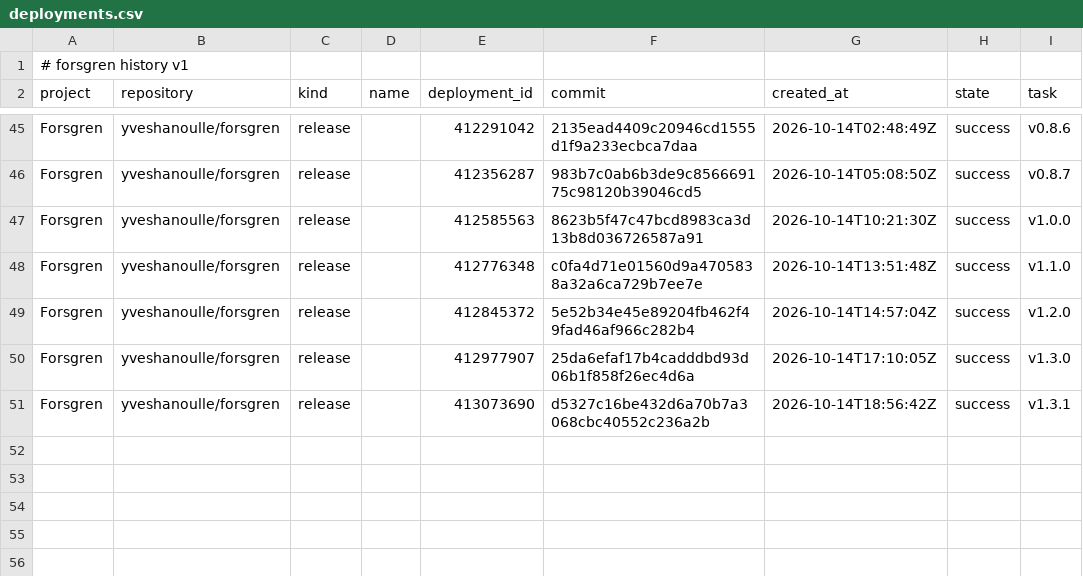
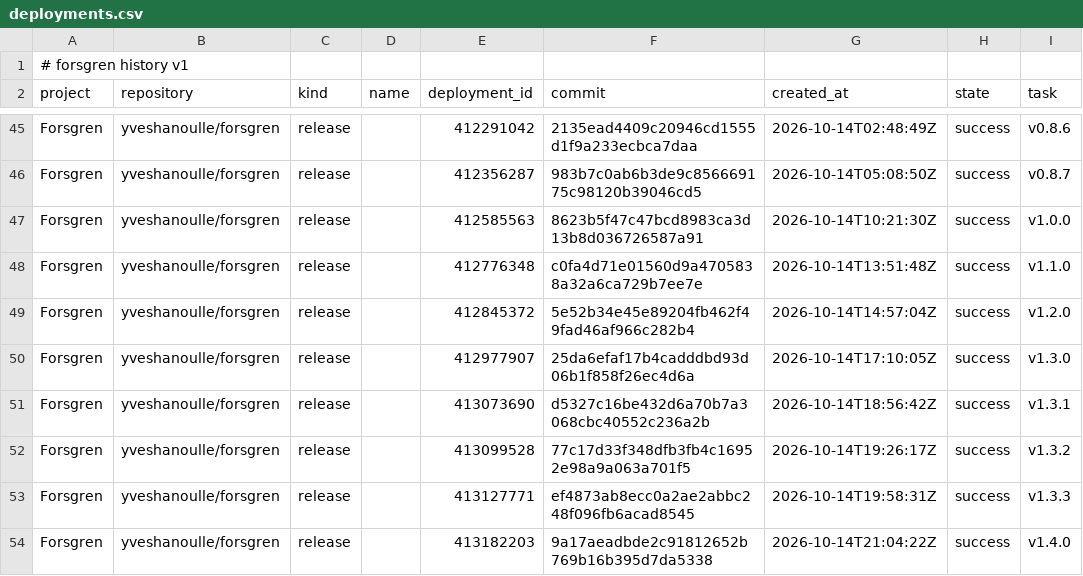
Before and after one commit to yveshanoulle/forsgren-metrics, a CSV file: data/deployments.csv, drawn as a sheet; only a part is shown, gaps mark what is left out.

```diff
--- a/data/deployments.csv
+++ b/data/deployments.csv
@@ -51 +51,4 @@ Forsgren,yveshanoulle/forsgren,release,,412977907,25da6efaf17b4cadddbd93d06b1f85
 Forsgren,yveshanoulle/forsgren,release,,413073690,d5327c16be432d6a70b7a3068cbc40552c236a2b,2026-10-14T18:56:42Z,success,v1.3.1
+Forsgren,yveshanoulle/forsgren,release,,413099528,77c17d33f348dfb3fb4c16952e98a9a063a701f5,2026-10-14T19:26:17Z,success,v1.3.2
+Forsgren,yveshanoulle/forsgren,release,,413127771,ef4873ab8ecc0a2ae2abbc248f096fb6acad8545,2026-10-14T19:58:31Z,success,v1.3.3
+Forsgren,yveshanoulle/forsgren,release,,413182203,9a17aeadbde2c91812652b769b16b395d7da5338,2026-10-14T21:04:22Z,success,v1.4.0
```
Also changed, not shown: data/commits.csv, data/issue_bugs.csv, 3 other files.
